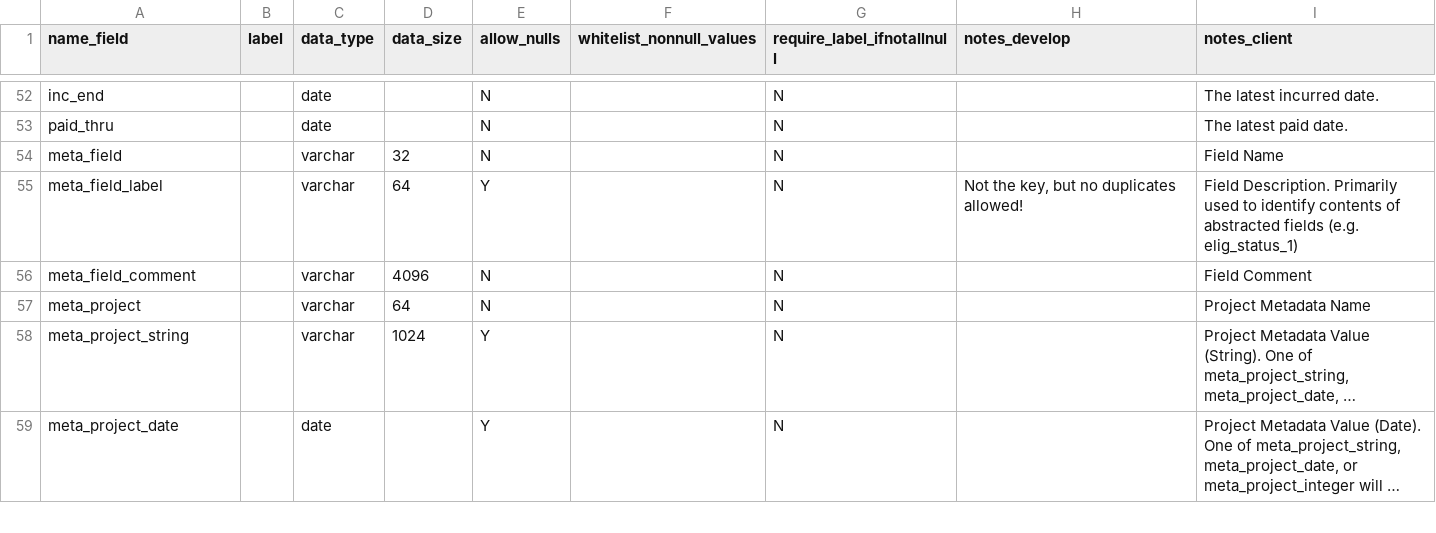
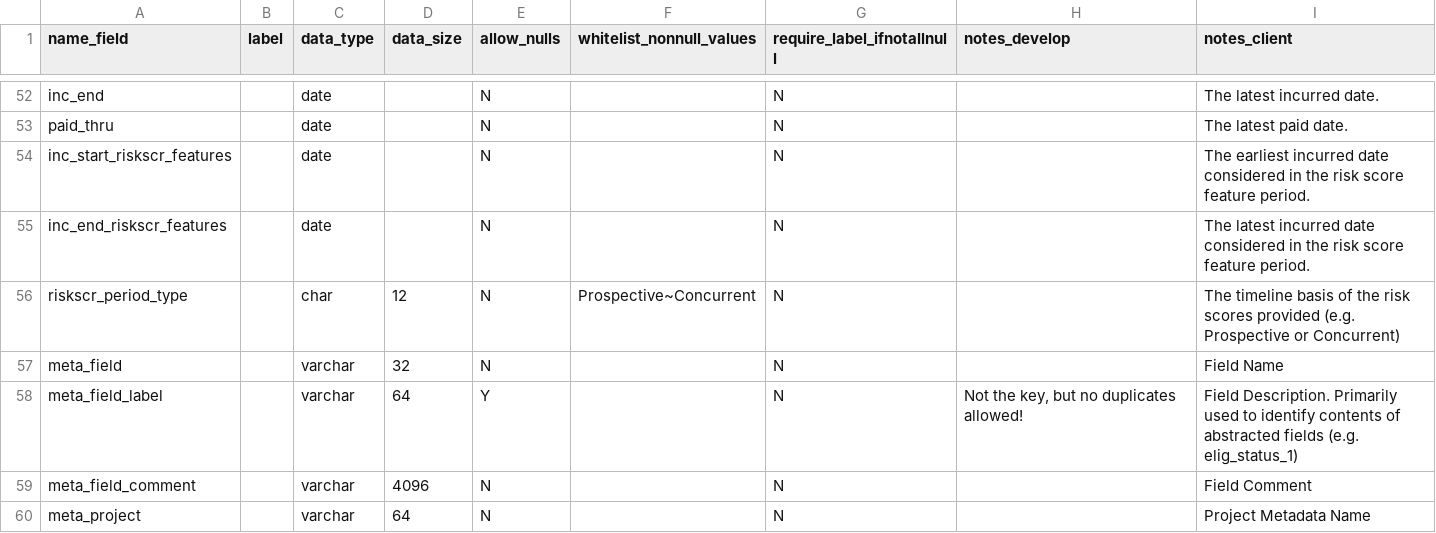
Before and after one commit to Milliman-PRM/comparator-report-legacy, a CSV file: Post005_Datamarts/Comparator_Report/Comparator_Report_Fields.csv, drawn as a sheet; only a part is shown, gaps mark what is left out; the shorter side is filled out with more unchanged rows; long unchanged cells end in ….

Commit message:
Add risk score time period fields to the datamart.
Do this so downstream users will understand what was computed.

```diff
--- a/Post005_Datamarts/Comparator_Report/Comparator_Report_Fields.csv
+++ b/Post005_Datamarts/Comparator_Report/Comparator_Report_Fields.csv
@@ -53,2 +53,5 @@ inc_end,,date,,N,,N,,The latest incurred date.
 paid_thru,,date,,N,,N,,The latest paid date.
+inc_start_riskscr_features,,date,,N,,N,,The earliest incurred date considered in the risk score feature period.
+inc_end_riskscr_features,,date,,N,,N,,The latest incurred date considered in the risk score feature period.
+riskscr_period_type,,char,12,N,Prospective~Concurrent,N,,The timeline basis of the risk scores provided (e.g. Prospective or Concurrent)
 meta_field,,varchar,32,N,,N,,Field Name
```
Also changed, not shown: Post005_Datamarts/Comparator_Report/Comparator_Report_Tables.csv.
